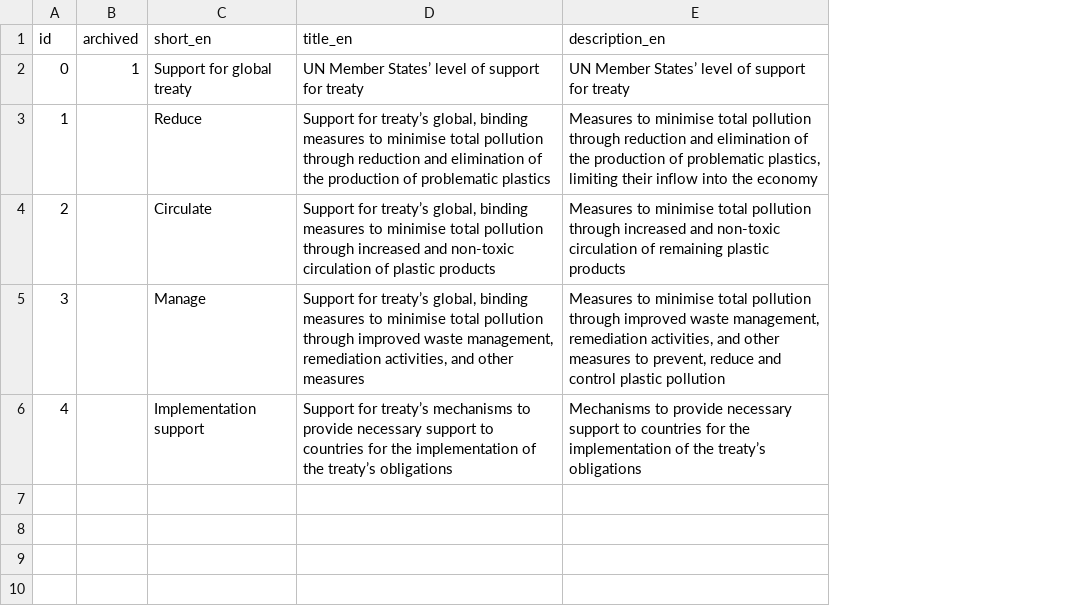
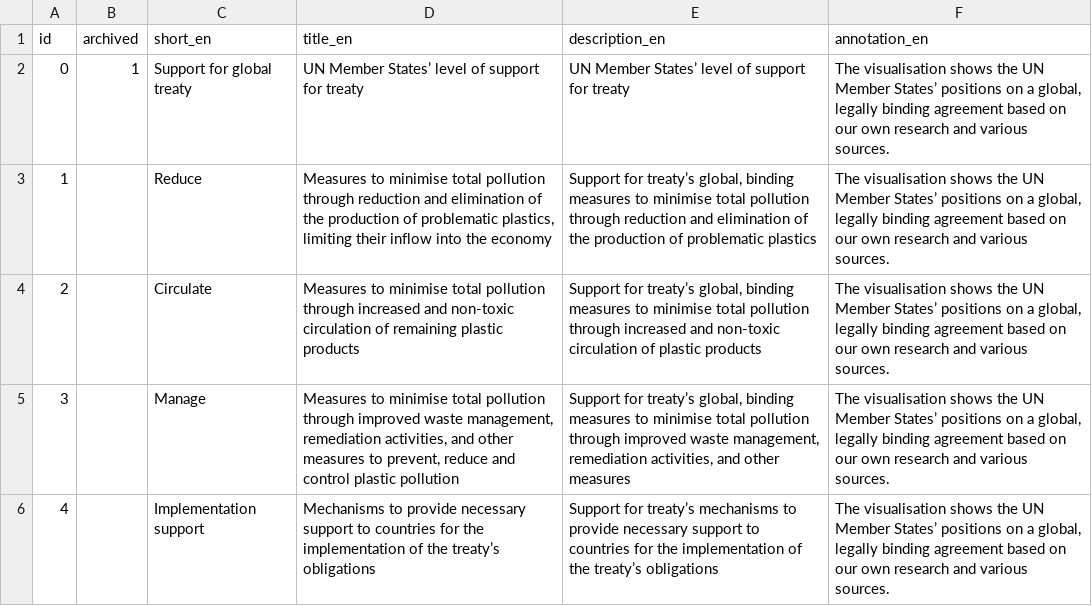
Before and after one commit to hohuuhuy/marine-plastic-explorer-test, a CSV file: data-dev/layers/policy/topics.csv, drawn as a sheet; the diff names each change by its address in the sheet, - before the commit and + after, or states it on an @@ line.

Commit message:
add fields

```diff
--- a/data-dev/layers/policy/topics.csv
+++ b/data-dev/layers/policy/topics.csv
+column F (annotation_en), rows 2-6: all The visualisation shows the UN Member States’ positions on a global, legally binding agreement based on our own research and various sources.
-D3 (title_en): Support for treaty’s global, binding measures to minimise total pollution through reduction and elimination of the production of problematic plastics
+D3 (title_en): Measures to minimise total pollution through reduction and elimination of the production of problematic plastics, limiting their inflow into the economy
-E3 (description_en): Measures to minimise total pollution through reduction and elimination of the production of problematic plastics, limiting their inflow into the economy
+E3 (description_en): Support for treaty’s global, binding measures to minimise total pollution through reduction and elimination of the production of problematic plastics
-D4 (title_en): Support for treaty’s global, binding measures to minimise total pollution through increased and non-toxic circulation of plastic products
+D4 (title_en): Measures to minimise total pollution through increased and non-toxic circulation of remaining plastic products
-E4 (description_en): Measures to minimise total pollution through increased and non-toxic circulation of remaining plastic products
+E4 (description_en): Support for treaty’s global, binding measures to minimise total pollution through increased and non-toxic circulation of plastic products
-D5 (title_en): Support for treaty’s global, binding measures to minimise total pollution through improved waste management, remediation activities, and other measures
+D5 (title_en): Measures to minimise total pollution through improved waste management, remediation activities, and other measures to prevent, reduce and control plastic pollution
-E5 (description_en): Measures to minimise total pollution through improved waste management, remediation activities, and other measures to prevent, reduce and control plastic pollution
+E5 (description_en): Support for treaty’s global, binding measures to minimise total pollution through improved waste management, remediation activities, and other measures
-D6 (title_en): Support for treaty’s mechanisms to provide…
+D6 (title_en): Mechanisms to provide…
-E6 (description_en): Mechanisms to provide…
+E6 (description_en): Support for treaty’s mechanisms to provide…
```
